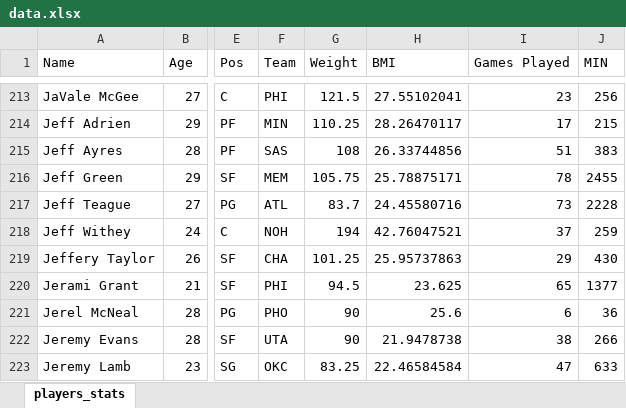
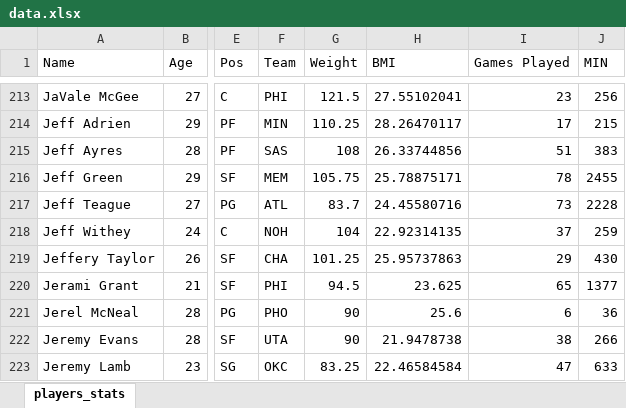
Before and after one commit to KamilZPWr/ModelsOfLinearRegression, an Excel workbook: data.xlsx, sheet players_stats, drawn as a sheet; only a part is shown, gaps mark what is left out; values as stored, in another font and other column widths than the file's, no borders; the diff names each change by its address in the sheet, - before the commit and + after, or states it on an @@ line.

```diff
--- a/data.xlsx (sheet players_stats)
+++ b/data.xlsx (sheet players_stats)
-G218 (Weight): 194
+G218 (Weight): 104
-H218 (BMI): 42.76047521
+H218 (BMI): 22.92314135
```
Also changed, not shown: 1 other file.
